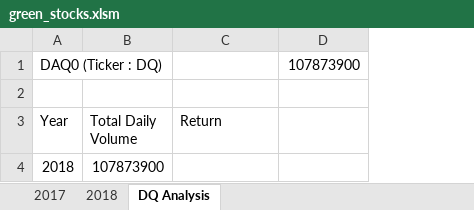
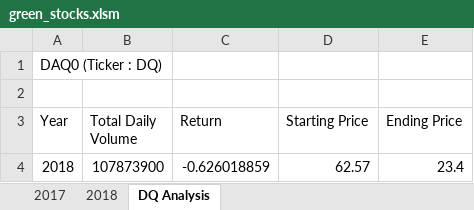
Before and after one commit to amandahantony/stock-analysis, an Excel workbook: green_stocks.xlsm, sheet DQ Analysis, drawn as a sheet; values as stored, in another font and other column widths than the file's, no borders; removed rows and columns are numbered as before the commit, all else as after; the diff names each change by its address in the sheet, - before the commit and + after, or states it on an @@ line.

Commit message:
Add files via upload

```diff
--- a/green_stocks.xlsm (sheet DQ Analysis)
+++ b/green_stocks.xlsm (sheet DQ Analysis)
-column D, row 1: 107873900
+column D (Starting Price), row 4: 62.57
+column E (Ending Price), row 4: 23.4
-C4 (Return): (empty)
+C4 (Return): -0.626018859
```
